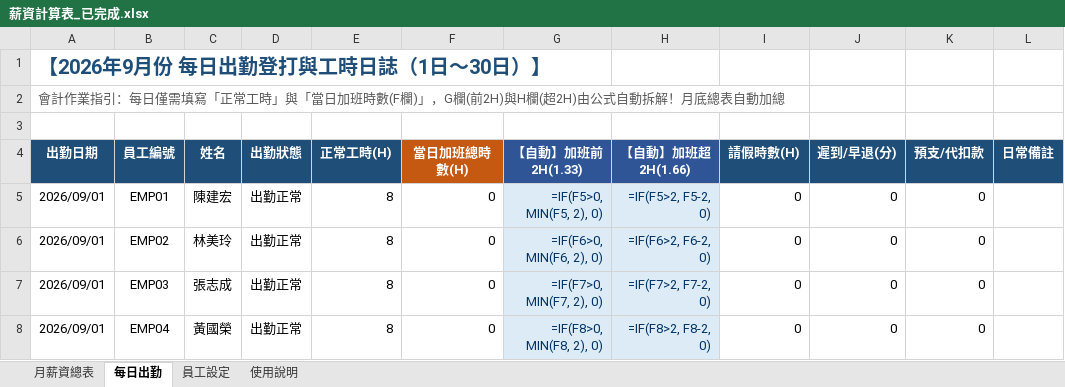
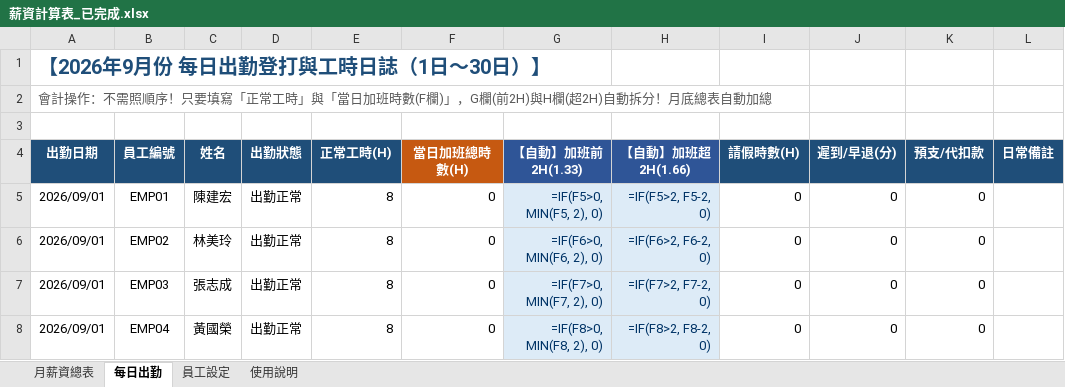
Before and after one commit to roberthsu2003/workflow-productivity, an Excel workbook: 常見的AI應用/實戰範例/薪資計算表/薪資計算表_已完成.xlsx, sheet 每日出勤, drawn as a sheet; only a part is shown; values as stored, in another font and other column widths than the file's, no borders; formulas without a stored value are shown as written; the diff names each change by its address in the sheet, - before the commit and + after, or states it on an @@ line.

```diff
--- a/常見的AI應用/實戰範例/薪資計算表/薪資計算表_已完成.xlsx (sheet 每日出勤)
+++ b/常見的AI應用/實戰範例/薪資計算表/薪資計算表_已完成.xlsx (sheet 每日出勤)
-A2 (出勤日期): 會計作業指引：每日僅需填寫「正常工時」與「當日加班時數(F欄)」，G欄(前2H)與H欄(超2H)由公式自動拆解！月底總…
+A2 (出勤日期): 會計操作：不需照順序！只要填寫「正常工時」與「當日加班時數(F欄)」，G欄(前2H)與H欄(超2H)自動拆分！月底總…
```
Also changed, not shown: sheet 使用說明, 常見的AI應用/實戰範例/薪資計算表/樣板_12人出勤與薪資計算表.xlsx, 常見的AI應用/實戰範例/薪資計算表/素材_員工出勤與設定明細.xlsx, 1 other file.
